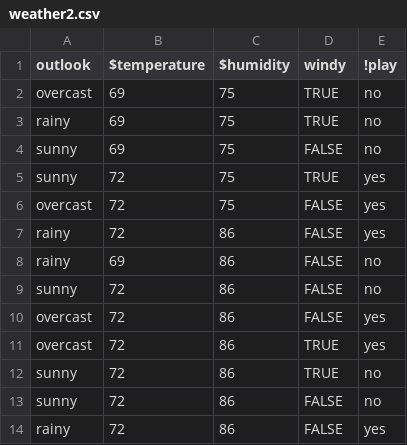
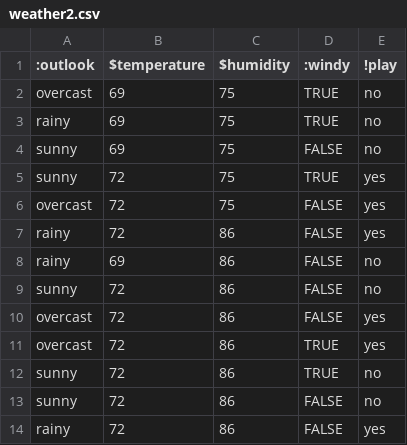
Before and after one commit to timm/simplerai, a CSV file: data/weather2.csv, drawn as a sheet.

```diff
--- a/data/weather2.csv
+++ b/data/weather2.csv
@@ -1,2 +1,2 @@
-outlook, $temperature, $humidity, windy, !play
+:outlook, $temperature, $humidity, :windy, !play
 overcast, 69, 75, TRUE, no
```
Also changed, not shown: data/auto93.csv, data/bad.csv, 12 other files.
